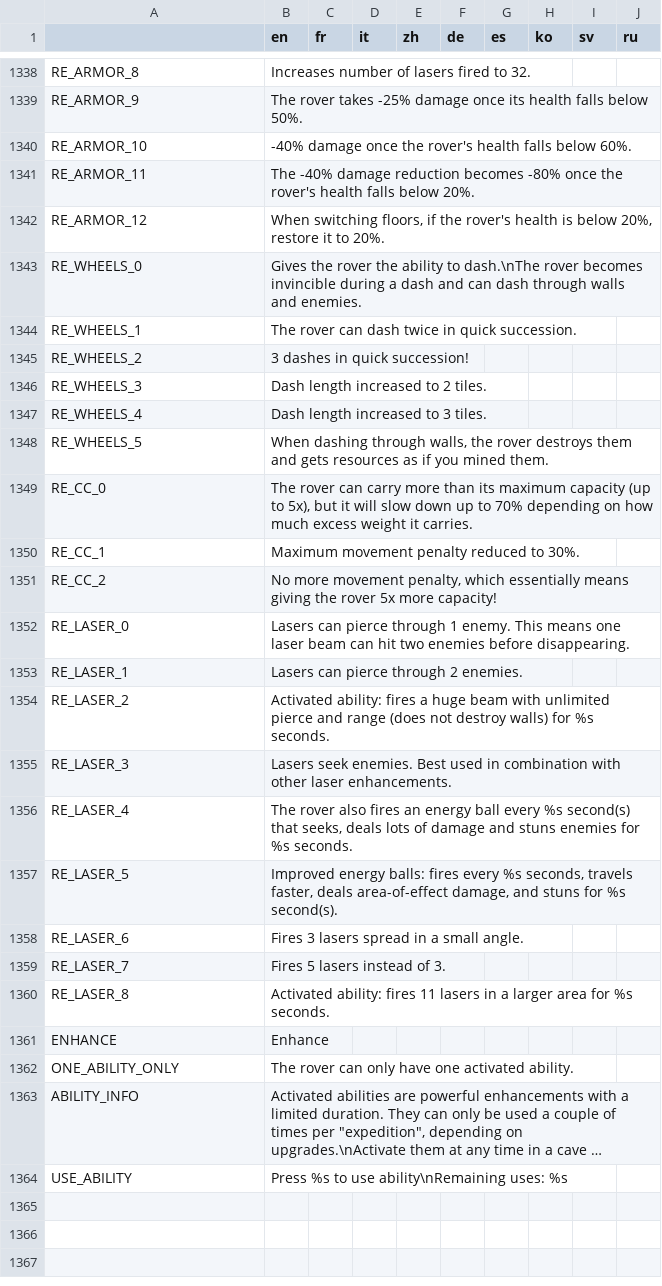
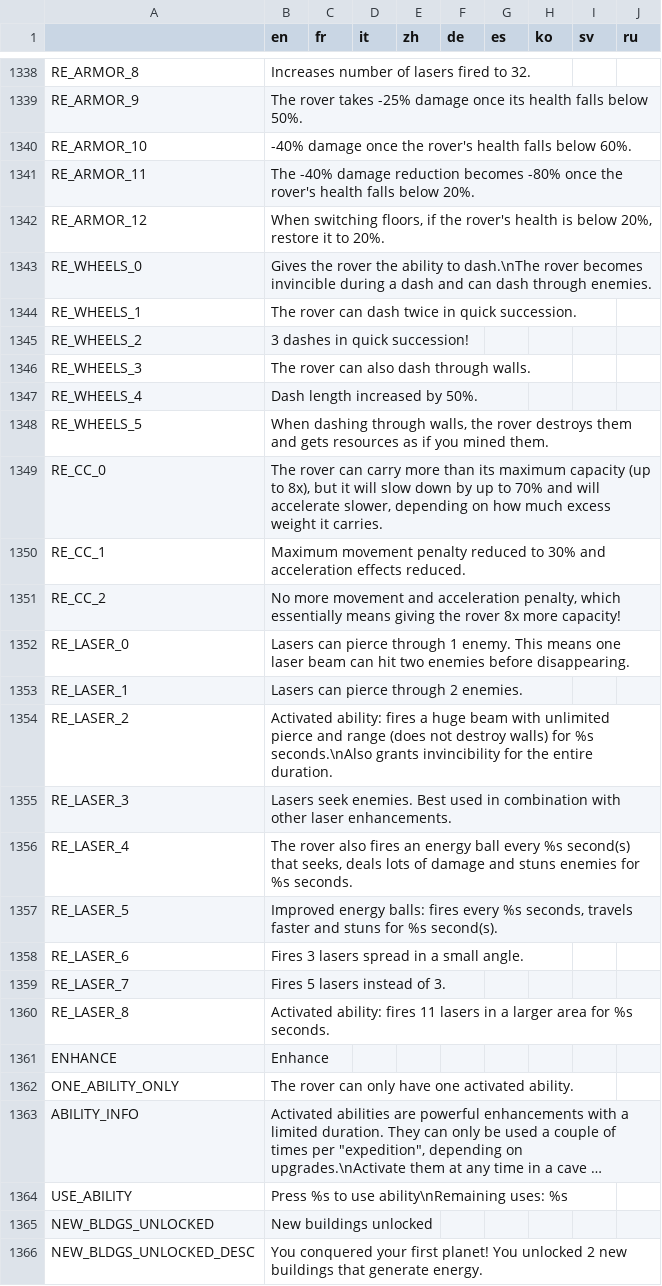
Before and after one commit to Apple0726/helixteus-3, a CSV file: Text/HX3 localization - Sheet1.csv, drawn as a sheet; only a part is shown, gaps mark what is left out; long unchanged cells end in …; the diff names each change by its address in the sheet, - before the commit and + after, or states it on an @@ line.

Commit message:
Homing lasers + energy balls

```diff
--- a/Text/HX3 localization - Sheet1.csv
+++ b/Text/HX3 localization - Sheet1.csv
-B1343 (en): …dash through walls and enemies.
+B1343 (en): …dash through enemies.
-B1346 (en): Dash length increased to 2 tiles.
+B1346 (en): The rover can also dash through walls.
-B1347 (en): Dash length increased to 3 tiles.
+B1347 (en): Dash length increased by 50%.
-B1349 (en): …(up to 5x), but it will slow down up to 70% depending on…
+B1349 (en): …(up to 8x), but it will slow down by up to 70% and will accelerate slower, depending on…
-B1350 (en): …reduced to 30%.
+B1350 (en): …reduced to 30% and acceleration effects reduced.
-B1351 (en): …more movement penalty, which essentially means giving the rover 5x more capacity!
+B1351 (en): …more movement and acceleration penalty, which essentially means giving the rover 8x more capacity!
-B1354 (en): …for %s seconds.
+B1354 (en): …for %s seconds.\nAlso grants invincibility for the entire duration.
-B1357 (en): …seconds, travels faster, deals area-of-effect damage, and stuns…
+B1357 (en): …seconds, travels faster and stuns…
+row 1365: NEW_BLDGS_UNLOCKED | New buildings unlocked
+row 1366: NEW_BLDGS_UNLOCKED_DESC | You conquered your first planet! You unlocked 2 new buildings that generate energy.
```
Also changed, not shown: 8 other files.
